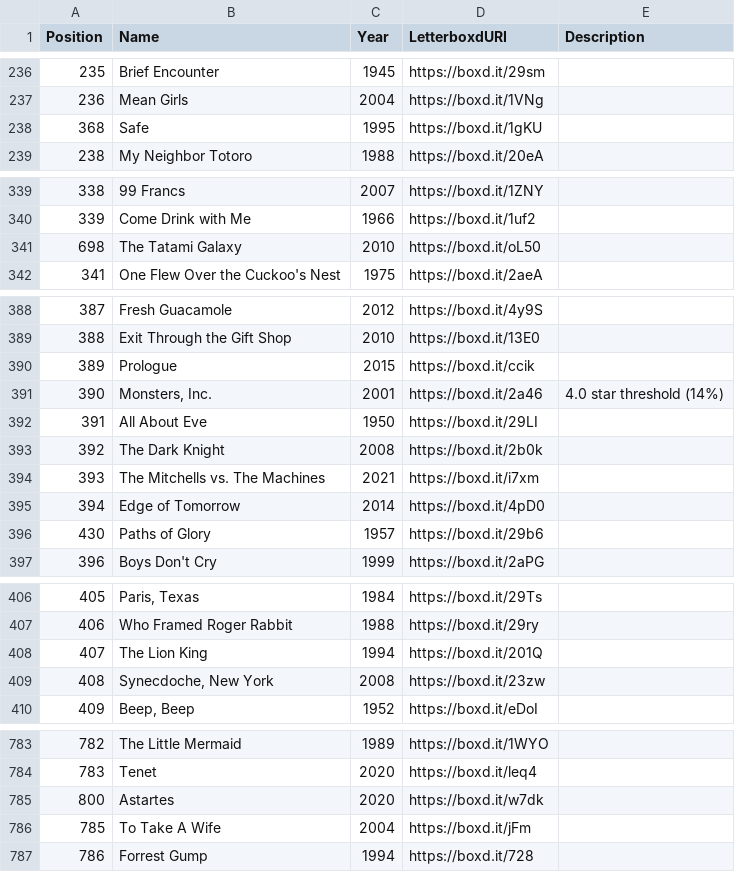
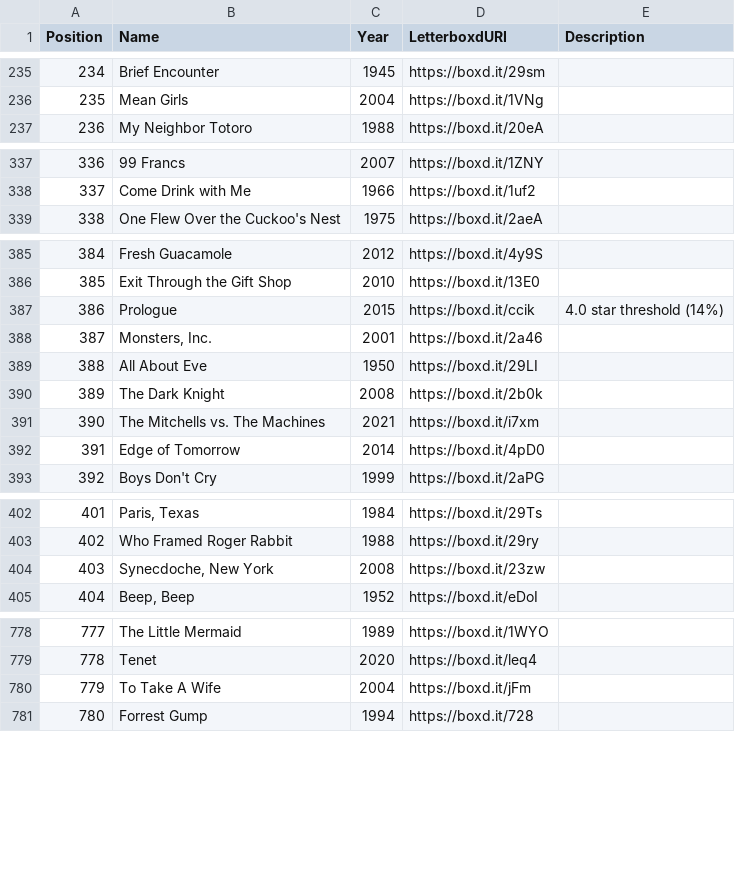
Before and after one commit to MrHen/movie-sorter, a CSV file: rankings.csv, drawn as a sheet; only a part is shown, gaps mark what is left out; removed rows and columns are numbered as before the commit, all else as after; the diff covers the shown part only; the diff names each change by its address in the sheet, - before the commit and + after, or states it on an @@ line.

```diff
--- a/rankings.csv
+++ b/rankings.csv
@@ column A (Position) renumbered from row 87 down @@
-row 238: 368 | Safe | 1995 | https://boxd.it/1gKU
-row 341: 698 | The Tatami Galaxy | 2010 | https://boxd.it/oL50
-E387 (Description): (empty)
+E387 (Description): 4.0 star threshold (14%)
-E388 (Description): 4.0 star threshold (14%)
+E388 (Description): (empty)
-row 396: 430 | Paths of Glory | 1957 | https://boxd.it/29b6
-row 408: 407 | The Lion King | 1994 | https://boxd.it/201Q
-row 785: 800 | Astartes | 2020 | https://boxd.it/w7dk
```
Also changed, not shown: 10 removed rows, 7 moved rows and 10 edited cells elsewhere in this file, 1 other file.
